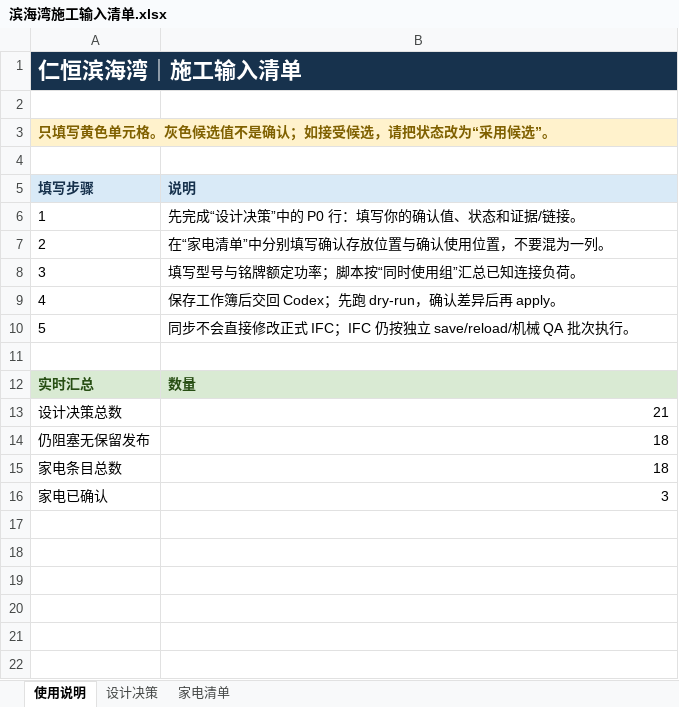
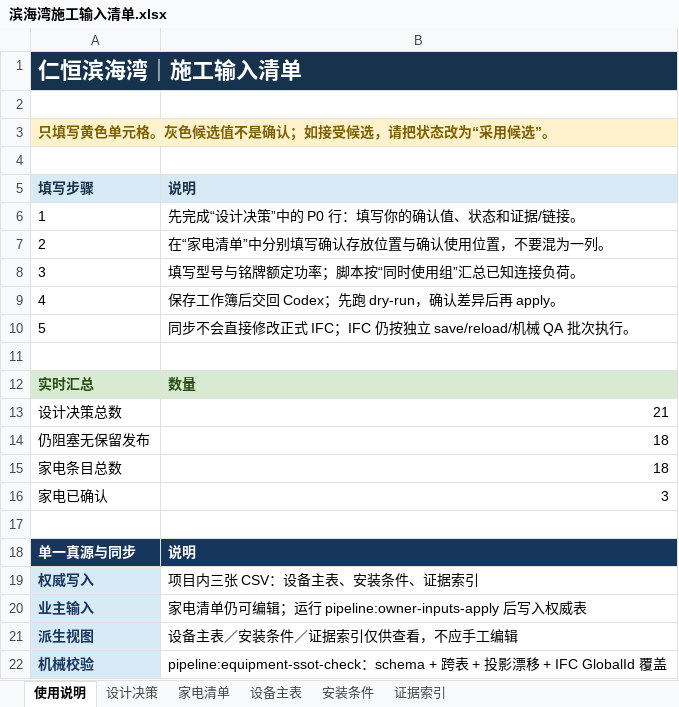
Before and after one commit to Weihan96/2504-GBTB-Yanlord-Zhuhai, an Excel workbook: output/forms/滨海湾施工输入清单.xlsx, sheet 使用说明, drawn as a sheet; values as stored, in another font and other column widths than the file's, no borders; the diff names each change by its address in the sheet, - before the commit and + after, or states it on an @@ line.

```diff
--- a/output/forms/滨海湾施工输入清单.xlsx (sheet 使用说明)
+++ b/output/forms/滨海湾施工输入清单.xlsx (sheet 使用说明)
+sheet tab: 设备主表
+sheet tab: 安装条件
+sheet tab: 证据索引
+row 17: (empty)
+row 18: 单一真源与同步 | 说明
+row 19: 权威写入 | 项目内三张 CSV：设备主表、安装条件、证据索引
+row 20: 业主输入 | 家电清单仍可编辑；运行 pipeline:owner-inputs-apply 后写入权威表
+row 21: 派生视图 | 设备主表／安装条件／证据索引仅供查看，不应手工编辑
+row 22: 机械校验 | pipeline:equipment-ssot-check：schema + 跨表 + 投影漂移 + IFC GlobalId 覆盖
```
Also changed, not shown: 13 other files.
